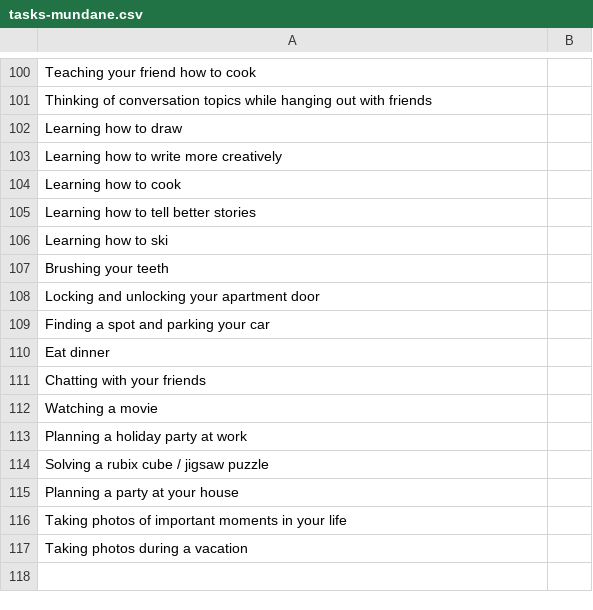
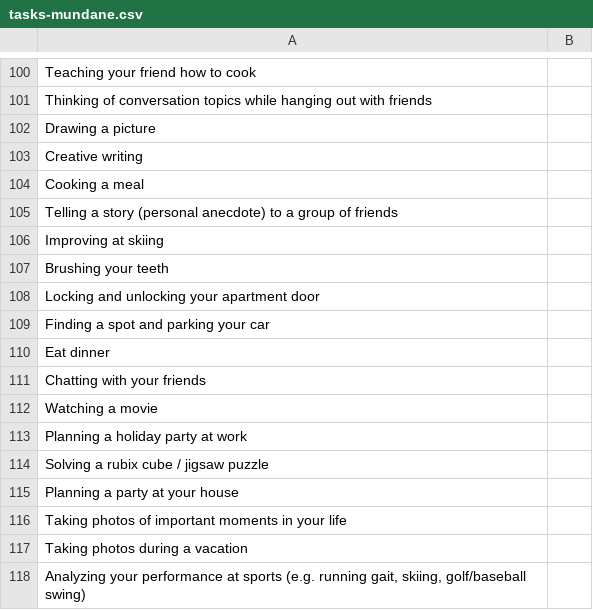
Before and after one commit to blubars/task-delegability, a CSV file: tasks/tasks-mundane.csv, drawn as a sheet; only a part is shown, gaps mark what is left out.

Commit message:
media task update

```diff
--- a/tasks/tasks-mundane.csv
+++ b/tasks/tasks-mundane.csv
@@ -101,7 +101,7 @@ Teaching your friend how to cook,
 Thinking of conversation topics while hanging out with friends,
-Learning how to draw,
-Learning how to write more creatively,
-Learning how to cook,
-Learning how to tell better stories,
-Learning how to ski,
+Drawing a picture,
+Creative writing,
+Cooking a meal,
+Telling a story (personal anecdote) to a group of friends,
+Improving at skiing,
 Brushing your teeth,
@@ -117 +117,2 @@ Taking photos of important moments in your life,
 Taking photos during a vacation,
+"Analyzing your performance at sports (e.g. running gait, skiing, golf/baseball swing)",
```
Also changed, not shown: 1 other file.
